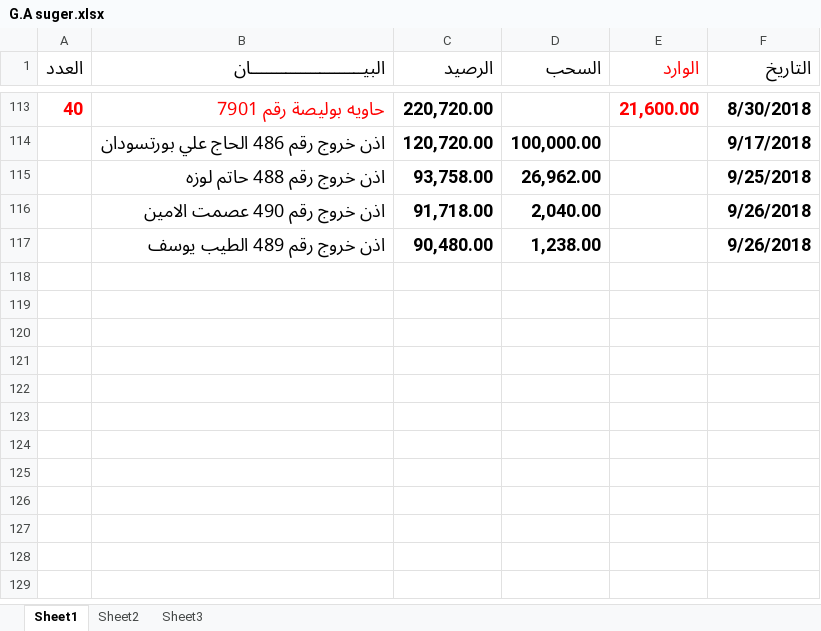
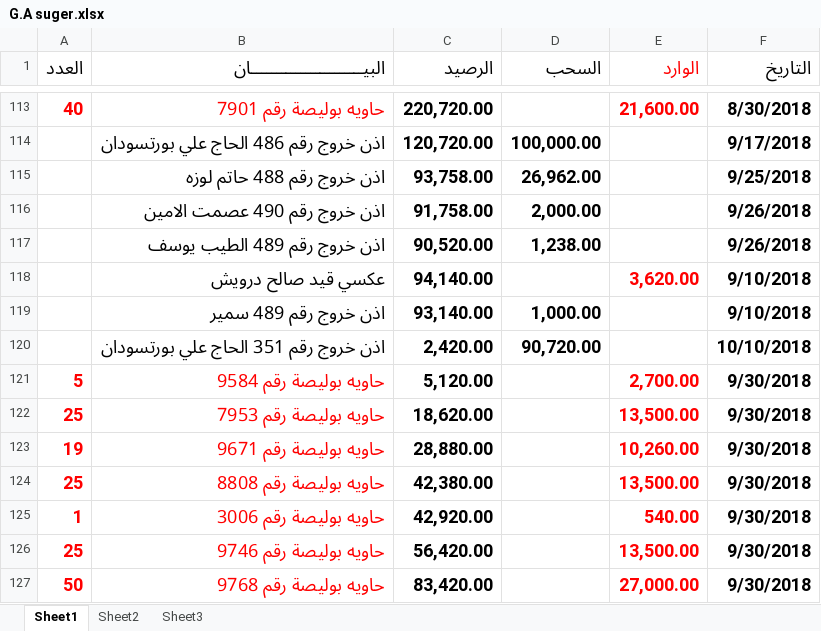
Before and after one commit to mosab17/Work2, an Excel workbook: G.A suger.xlsx, sheet Sheet1, drawn as a sheet; only a part is shown, gaps mark what is left out; values as stored, in another font and other column widths than the file's, no borders; the diff names each change by its address in the sheet, - before the commit and + after, or states it on an @@ line.

```diff
--- a/G.A suger.xlsx (sheet Sheet1)
+++ b/G.A suger.xlsx (sheet Sheet1)
-C116 (الرصيد): 91,718.00
+C116 (الرصيد): 91,758.00
-D116 (السحب): 2,040.00
+D116 (السحب): 2,000.00
-C117 (الرصيد): 90,480.00
+C117 (الرصيد): 90,520.00
+row 118:  | عكسي قيد صالح درويش | 94,140.00 |  | 3,620.00 | 9/10/2018
+row 119:  | اذن خروج رقم 489 سمير | 93,140.00 | 1,000.00 |  | 9/10/2018
+row 120:  | اذن خروج رقم 351 الحاج علي بورتسودان | 2,420.00 | 90,720.00 |  | 10/10/2018
+row 121: 5 | حاويه بوليصة رقم 9584 | 5,120.00 |  | 2,700.00 | 9/30/2018
+row 122: 25 | حاويه بوليصة رقم 7953 | 18,620.00 |  | 13,500.00 | 9/30/2018
+row 123: 19 | حاويه بوليصة رقم 9671 | 28,880.00 |  | 10,260.00 | 9/30/2018
+row 124: 25 | حاويه بوليصة رقم 8808 | 42,380.00 |  | 13,500.00 | 9/30/2018
+row 125: 1 | حاويه بوليصة رقم 3006 | 42,920.00 |  | 540.00 | 9/30/2018
+row 126: 25 | حاويه بوليصة رقم 9746 | 56,420.00 |  | 13,500.00 | 9/30/2018
+row 127: 50 | حاويه بوليصة رقم 9768 | 83,420.00 |  | 27,000.00 | 9/30/2018
```
Also changed, not shown: Loaz Acc.xlsx, Rice.xlsx, 8 other files.
